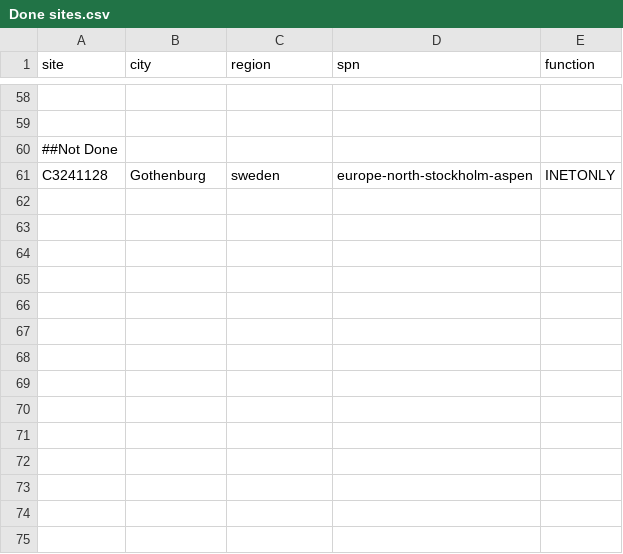
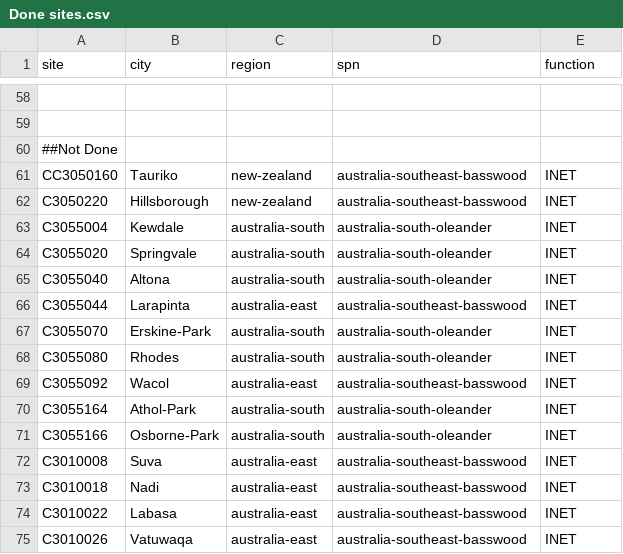
Before and after one commit to AnasAbuGhanem/prisma-rn-enet, a CSV file: File/Done sites.csv, drawn as a sheet; only a part is shown, gaps mark what is left out; removed rows and columns are numbered as before the commit, all else as after; the diff names each change by its address in the sheet, - before the commit and + after, or states it on an @@ line.

```diff
--- a/File/Done sites.csv
+++ b/File/Done sites.csv
-row 61: C3241128 | Gothenburg | sweden | europe-north-stockholm-aspen | INETONLY
+row 61: CC3050160 | Tauriko | new-zealand | australia-southeast-basswood | INET
+row 62: C3050220 | Hillsborough | new-zealand | australia-southeast-basswood | INET
+row 63: C3055004 | Kewdale | australia-south | australia-south-oleander | INET
+row 64: C3055020 | Springvale | australia-south | australia-south-oleander | INET
+row 65: C3055040 | Altona | australia-south | australia-south-oleander | INET
+row 66: C3055044 | Larapinta | australia-east | australia-southeast-basswood | INET
+row 67: C3055070 | Erskine-Park | australia-south | australia-south-oleander | INET
+row 68: C3055080 | Rhodes | australia-south | australia-south-oleander | INET
+row 69: C3055092 | Wacol | australia-east | australia-southeast-basswood | INET
+row 70: C3055164 | Athol-Park | australia-south | australia-south-oleander | INET
+row 71: C3055166 | Osborne-Park | australia-south | australia-south-oleander | INET
+row 72: C3010008 | Suva | australia-east | australia-southeast-basswood | INET
+row 73: C3010018 | Nadi | australia-east | australia-southeast-basswood | INET
+row 74: C3010022 | Labasa | australia-east | australia-southeast-basswood | INET
+row 75: C3010026 | Vatuwaqa | australia-east | australia-southeast-basswood | INET
```
Also changed, not shown: File/info.csv, 1 other file.
